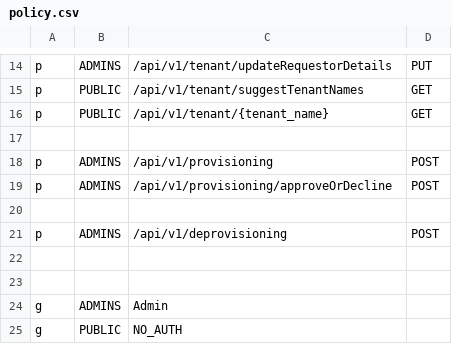
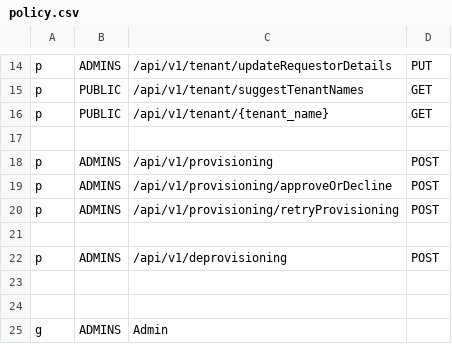
Before and after one commit to trishant-lab/complex-pr-batch-v1, a CSV file: app/core/pycasbin/policy.csv, drawn as a sheet; only a part is shown, gaps mark what is left out; the shorter side is filled out with more unchanged rows.

Commit message:
updated veritable provisioning

```diff
--- a/app/core/pycasbin/policy.csv
+++ b/app/core/pycasbin/policy.csv
@@ -19,2 +19,3 @@ p, ADMINS, /api/v1/provisioning, POST
 p, ADMINS, /api/v1/provisioning/approveOrDecline, POST
+p, ADMINS, /api/v1/provisioning/retryProvisioning, POST
 
```
Also changed, not shown: 23 other files.
